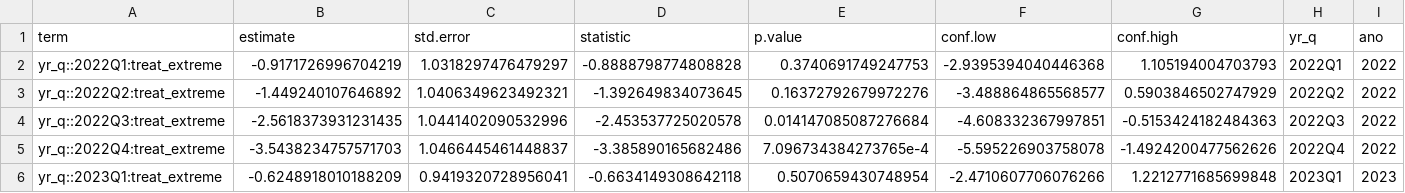
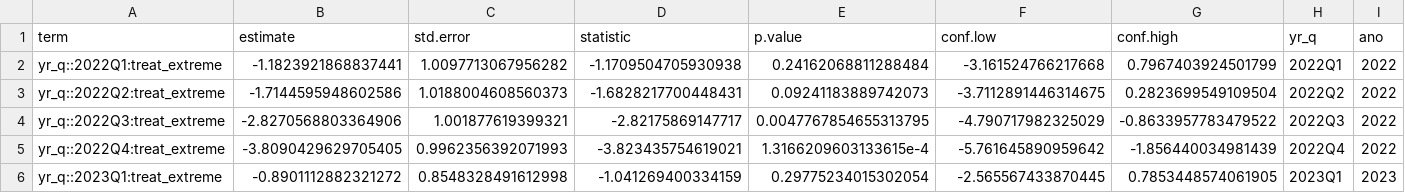
Before and after one commit to vitpereira/Nota_PNAD, a CSV file: DataWork/3_Indicators/output/C36_event_extreme_em.csv, drawn as a sheet; only a part is shown; the diff covers the shown part only; the diff names each change by its address in the sheet, - before the commit and + after, or states it on an @@ line.

```diff
--- a/DataWork/3_Indicators/output/C36_event_extreme_em.csv
+++ b/DataWork/3_Indicators/output/C36_event_extreme_em.csv
-B2 (estimate): -0.9171726996704219
+B2 (estimate): -1.1823921868837441
-C2 (std.error): 1.0318297476479297
+C2 (std.error): 1.0097713067956282
-D2 (statistic): -0.8888798774808828
+D2 (statistic): -1.1709504705930938
-E2 (p.value): 0.3740691749247753
+E2 (p.value): 0.24162068811288484
-F2 (conf.low): -2.9395394040446368
+F2 (conf.low): -3.161524766217668
-G2 (conf.high): 1.105194004703793
+G2 (conf.high): 0.7967403924501799
-B3 (estimate): -1.449240107646892
+B3 (estimate): -1.7144595948602586
-C3 (std.error): 1.0406349623492321
+C3 (std.error): 1.0188004608560373
-D3 (statistic): -1.392649834073645
+D3 (statistic): -1.6828217700448431
-E3 (p.value): 0.16372792679972276
+E3 (p.value): 0.09241183889742073
-F3 (conf.low): -3.488864865568577
+F3 (conf.low): -3.7112891446314675
-G3 (conf.high): 0.5903846502747929
+G3 (conf.high): 0.2823699549109504
-B4 (estimate): -2.5618373931231435
+B4 (estimate): -2.8270568803364906
-C4 (std.error): 1.0441402090532996
+C4 (std.error): 1.001877619399321
-D4 (statistic): -2.453537725020578
+D4 (statistic): -2.82175869147717
-E4 (p.value): 0.014147085087276684
+E4 (p.value): 0.0047767854655313795
-F4 (conf.low): -4.608332367997851
+F4 (conf.low): -4.790717982325029
-G4 (conf.high): -0.5153424182484363
+G4 (conf.high): -0.8633957783479522
-B5 (estimate): -3.5438234757571703
+B5 (estimate): -3.8090429629705405
-C5 (std.error): 1.0466445461448837
+C5 (std.error): 0.9962356392071993
-D5 (statistic): -3.385890165682486
+D5 (statistic): -3.823435754619021
-E5 (p.value): 7.096734384273765e-4
+E5 (p.value): 1.3166209603133615e-4
-F5 (conf.low): -5.595226903758078
+F5 (conf.low): -5.761645890959642
-G5 (conf.high): -1.4924200477562626
+G5 (conf.high): -1.856440034981439
-B6 (estimate): -0.6248918010188209
+B6 (estimate): -0.8901112882321272
-C6 (std.error): 0.9419320728956041
+C6 (std.error): 0.8548328491612998
-D6 (statistic): -0.6634149308642118
+D6 (statistic): -1.041269400334159
-E6 (p.value): 0.5070659430748954
+E6 (p.value): 0.29775234015302054
-F6 (conf.low): -2.4710607706076266
+F6 (conf.low): -2.565567433870445
-G6 (conf.high): 1.2212771685699848
+G6 (conf.high): 0.7853448574061905
```
Also changed, not shown: 1 added row, 1 removed row and 57 edited cells elsewhere in this file, DataWork/3_Indicators/output/C36_event_low_em.csv, 7 other files.
